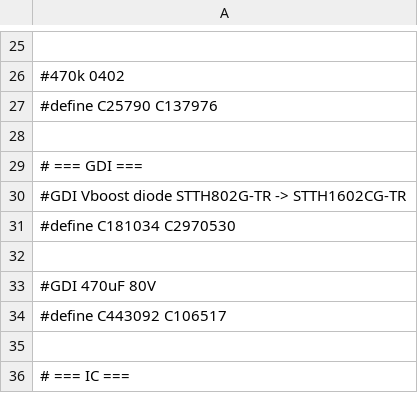
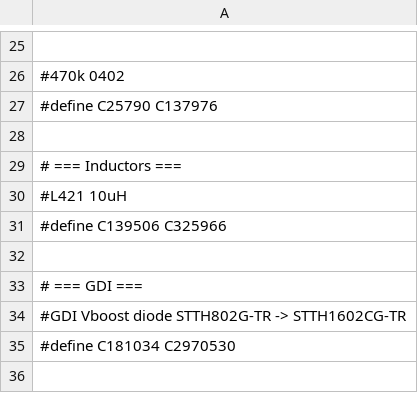
Before and after one commit to andreika-git/hellen-one, a CSV file: global-replace.csv, drawn as a sheet; only a part is shown, gaps mark what is left out; the shorter side is filled out with more unchanged rows; the diff names each change by its address in the sheet, - before the commit and + after, or states it on an @@ line.

Commit message:
Update global-replace.csv

```diff
--- a/global-replace.csv
+++ b/global-replace.csv
+row 29: # === Inductors ===
+row 30: #L421 10uH
+row 31: #define C139506 C325966
+row 32: (empty)
```
